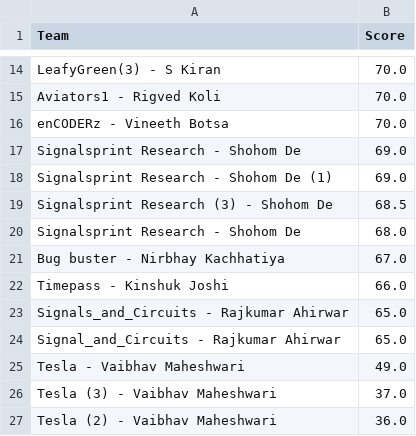
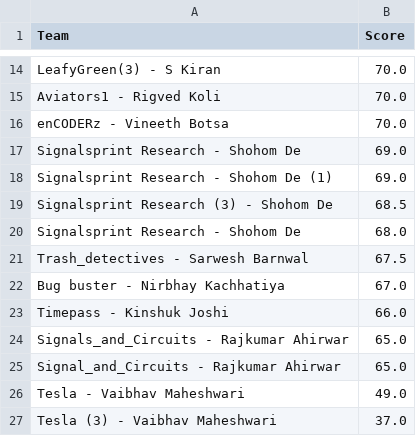
Before and after one commit to Akshat221005/dmc-leaderboard, a CSV file: leaderboard.csv, drawn as a sheet; only a part is shown, gaps mark what is left out; the shorter side is filled out with more unchanged rows.

Commit message:
auto update leaderboard

```diff
--- a/leaderboard.csv
+++ b/leaderboard.csv
@@ -20,2 +20,3 @@ Signalsprint Research (3) - Shohom De,68.5
 Signalsprint Research  - Shohom De,68.0
+Trash_detectives - Sarwesh Barnwal,67.5
 Bug buster - Nirbhay Kachhatiya,67.0
```
Also changed, not shown: 1 other file.
